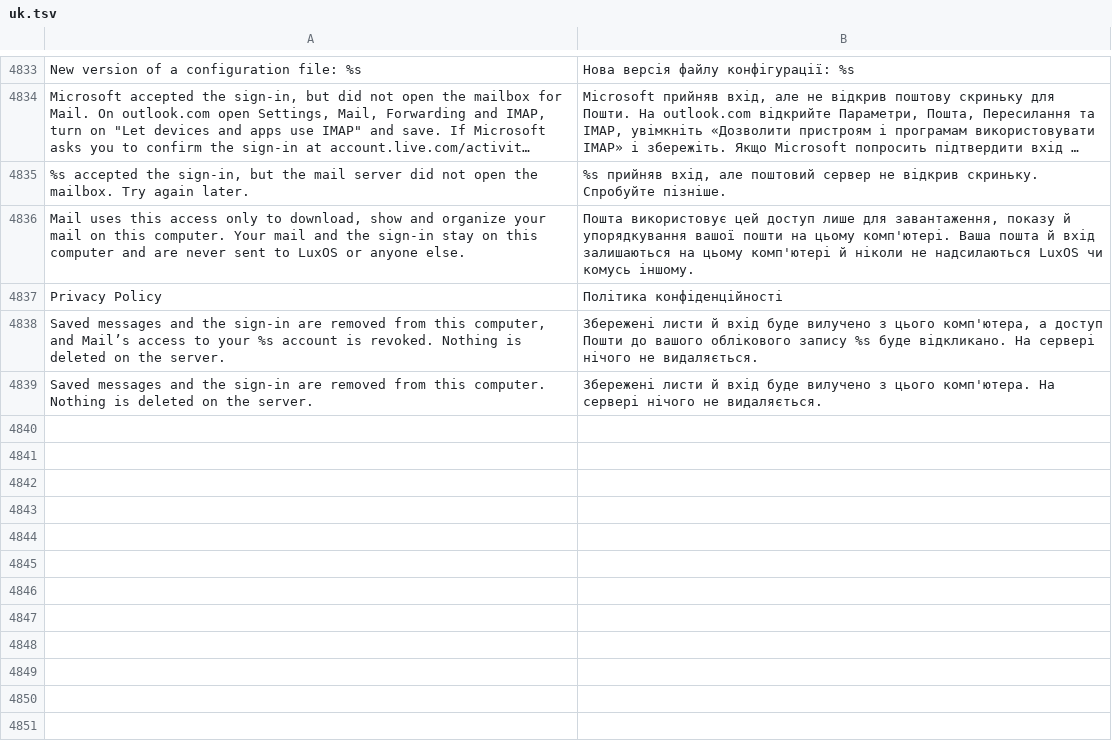
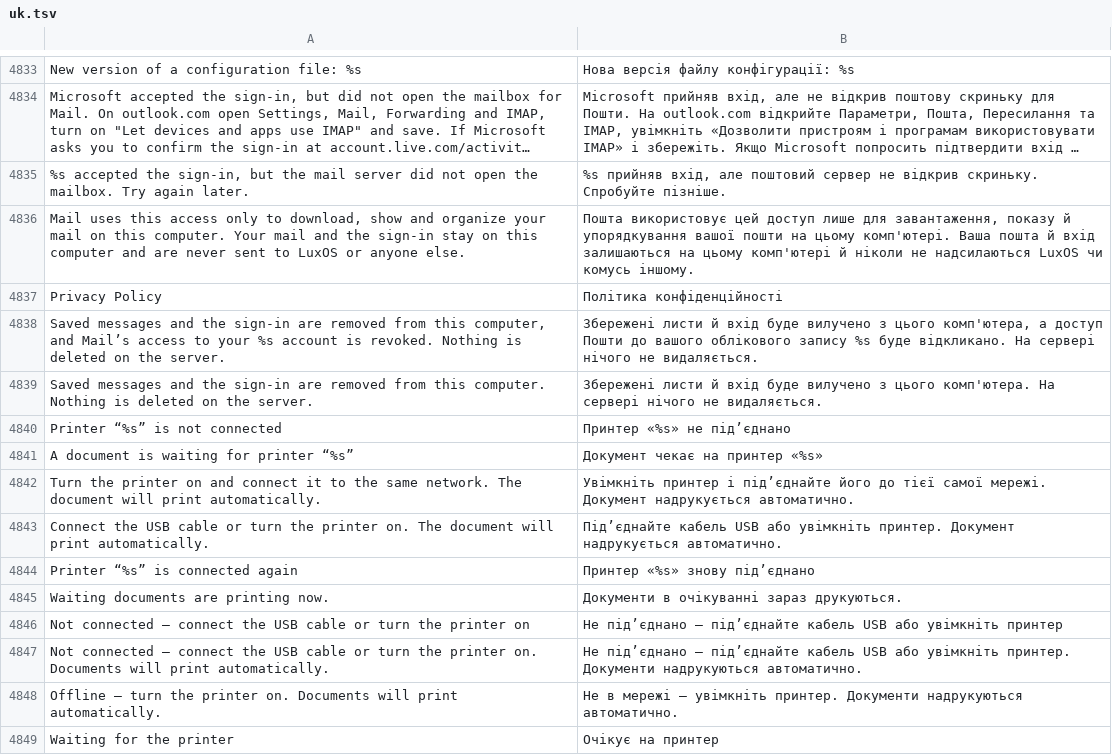
Before and after one commit to luxopes/LuxOS-Arch, a TSV file: packages/luxos-i18n/files/uk.tsv, drawn as a sheet; only a part is shown, gaps mark what is left out; long unchanged cells end in ….

```diff
--- a/packages/luxos-i18n/files/uk.tsv
+++ b/packages/luxos-i18n/files/uk.tsv
@@ -4839 +4839,11 @@ Saved messages and the sign-in are removed from this computer, and Mail’s acce
 Saved messages and the sign-in are removed from this computer. Nothing is deleted on the server.	Збережені листи й вхід буде вилучено з цього комп'ютера. На сервері нічого не видаляється.
+Printer “%s” is not connected	Принтер «%s» не під’єднано
+A document is waiting for printer “%s”	Документ чекає на принтер «%s»
+Turn the printer on and connect it to the same network. The document will print automatically.	Увімкніть принтер і під’єднайте його до тієї самої мережі. Документ надрукується автоматично.
+Connect the USB cable or turn the printer on. The document will print automatically.	Під’єднайте кабель USB або увімкніть принтер. Документ надрукується автоматично.
+Printer “%s” is connected again	Принтер «%s» знову під’єднано
+Waiting documents are printing now.	Документи в очікуванні зараз друкуються.
+Not connected – connect the USB cable or turn the printer on	Не під’єднано – під’єднайте кабель USB або увімкніть принтер
+Not connected – connect the USB cable or turn the printer on. Documents will print automatically.	Не під’єднано – під’єднайте кабель USB або увімкніть принтер. Документи надрукуються автоматично.
+Offline – turn the printer on. Documents will print automatically.	Не в мережі – увімкніть принтер. Документи надрукуються автоматично.
+Waiting for the printer	Очікує на принтер
```
Also changed, not shown: packages/luxos-i18n/files/de.tsv, packages/luxos-i18n/files/es.tsv, 23 other files.
